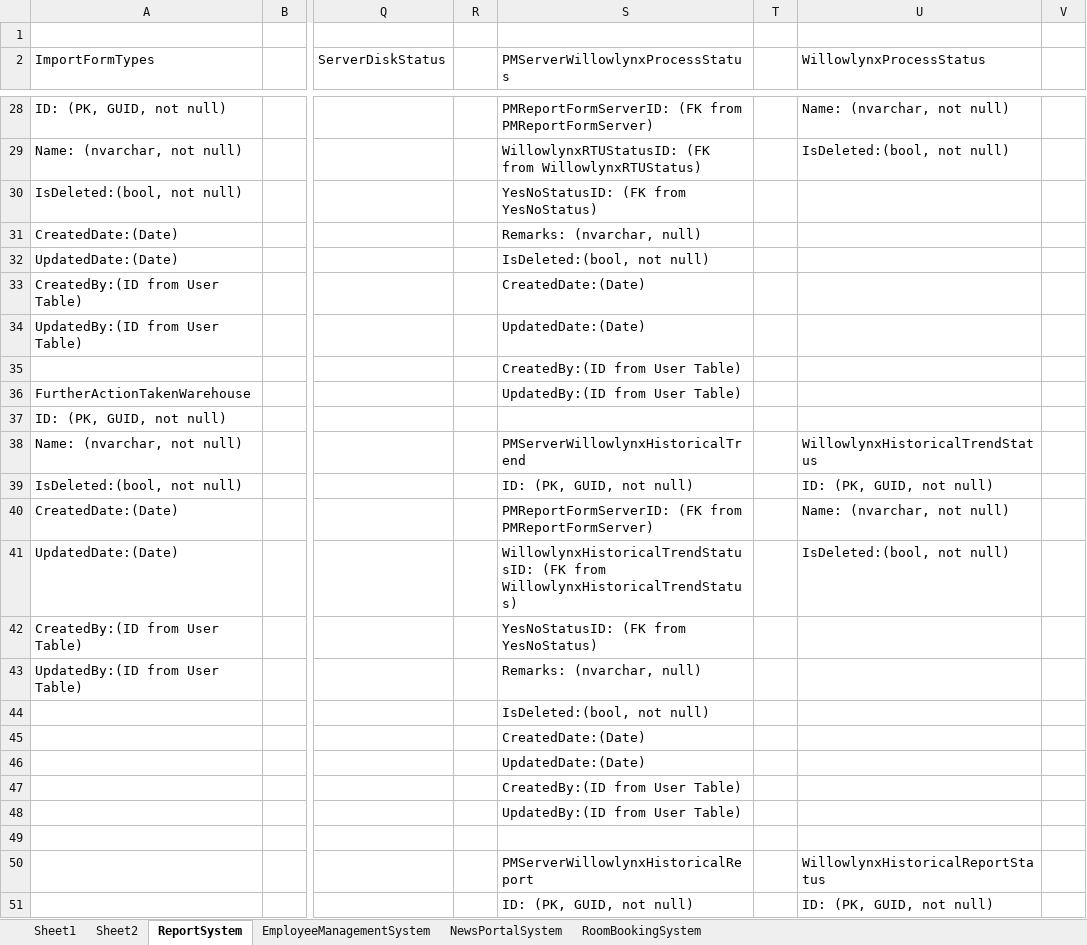
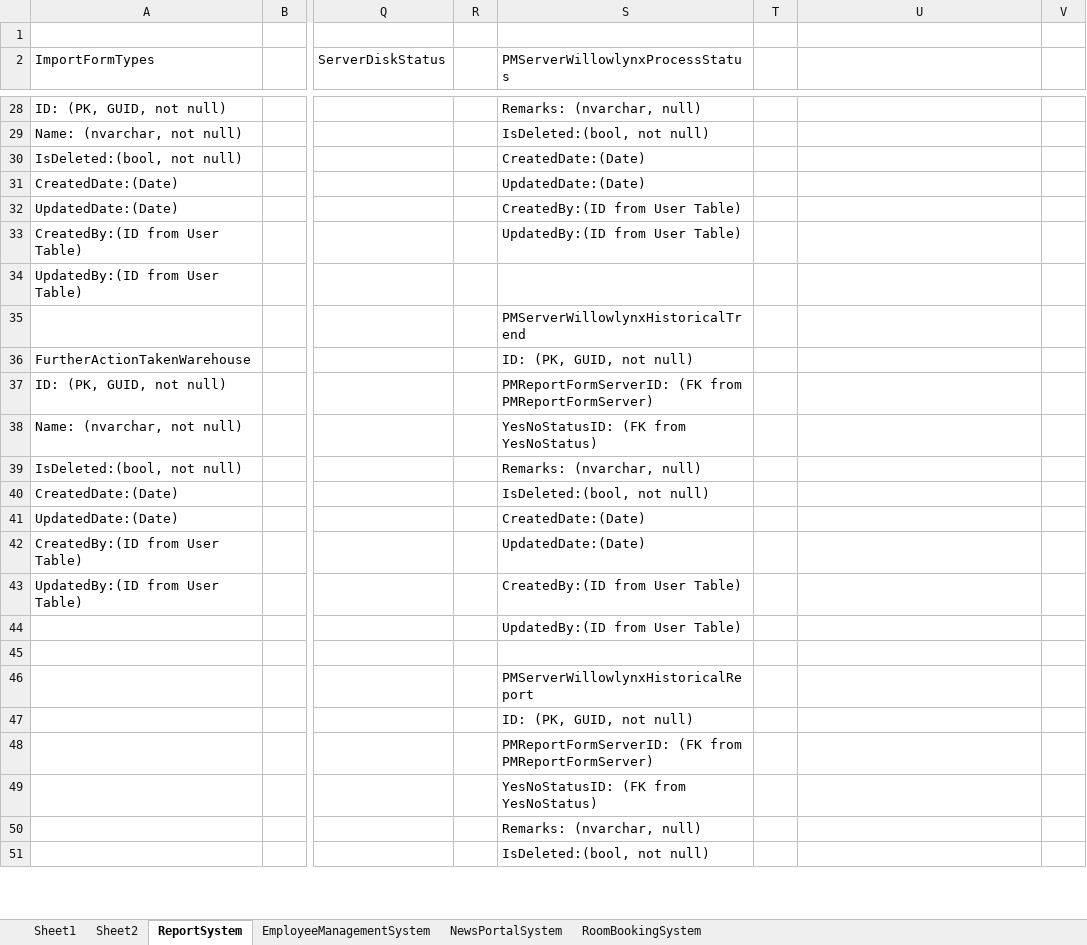
Before and after one commit to ThantHtetMyet/Control-Tower-Database, an Excel workbook: ControlTowerSystemDatabaseSchema.xlsx, sheet ReportSystem, drawn as a sheet; only a part is shown, gaps mark what is left out; values as stored, in another font and other column widths than the file's, no cell formats; the diff covers the shown part only; the diff names each change by its address in the sheet, - before the commit and + after, or states it on an @@ line.

Commit message:
AddServerPMReportForm_EditFeature_Completed

```diff
--- a/ControlTowerSystemDatabaseSchema.xlsx (sheet ReportSystem)
+++ b/ControlTowerSystemDatabaseSchema.xlsx (sheet ReportSystem)
-U2: WillowlynxProcessStatus
+U2: (empty)
-S28 (PMServerWillowlynxProcessStatus): PMReportFormServerID: (FK from PMReportFormServer)
+S28 (PMServerWillowlynxProcessStatus): Remarks: (nvarchar, null)
-U28: Name: (nvarchar, not null)
+U28: (empty)
-S29 (PMServerWillowlynxProcessStatus): WillowlynxRTUStatusID: (FK from WillowlynxRTUStatus)
+S29 (PMServerWillowlynxProcessStatus): IsDeleted:(bool, not null)
-U29: IsDeleted:(bool, not null)
+U29: (empty)
-S30 (PMServerWillowlynxProcessStatus): YesNoStatusID: (FK from YesNoStatus)
+S30 (PMServerWillowlynxProcessStatus): CreatedDate:(Date)
-S31 (PMServerWillowlynxProcessStatus): Remarks: (nvarchar, null)
+S31 (PMServerWillowlynxProcessStatus): UpdatedDate:(Date)
-S32 (PMServerWillowlynxProcessStatus): IsDeleted:(bool, not null)
+S32 (PMServerWillowlynxProcessStatus): CreatedBy:(ID from User Table)
-S33 (PMServerWillowlynxProcessStatus): CreatedDate:(Date)
+S33 (PMServerWillowlynxProcessStatus): UpdatedBy:(ID from User Table)
-S34 (PMServerWillowlynxProcessStatus): UpdatedDate:(Date)
+S34 (PMServerWillowlynxProcessStatus): (empty)
-S35 (PMServerWillowlynxProcessStatus): CreatedBy:(ID from User Table)
+S35 (PMServerWillowlynxProcessStatus): PMServerWillowlynxHistoricalTrend
-S36 (PMServerWillowlynxProcessStatus): UpdatedBy:(ID from User Table)
+S36 (PMServerWillowlynxProcessStatus): ID: (PK, GUID, not null)
-S37 (PMServerWillowlynxProcessStatus): (empty)
+S37 (PMServerWillowlynxProcessStatus): PMReportFormServerID: (FK from PMReportFormServer)
-S38 (PMServerWillowlynxProcessStatus): PMServerWillowlynxHistoricalTrend
+S38 (PMServerWillowlynxProcessStatus): YesNoStatusID: (FK from YesNoStatus)
-U38: WillowlynxHistoricalTrendStatus
+U38: (empty)
-S39 (PMServerWillowlynxProcessStatus): ID: (PK, GUID, not null)
+S39 (PMServerWillowlynxProcessStatus): Remarks: (nvarchar, null)
-U39: ID: (PK, GUID, not null)
+U39: (empty)
-S40 (PMServerWillowlynxProcessStatus): PMReportFormServerID: (FK from PMReportFormServer)
+S40 (PMServerWillowlynxProcessStatus): IsDeleted:(bool, not null)
-U40: Name: (nvarchar, not null)
+U40: (empty)
-S41 (PMServerWillowlynxProcessStatus): WillowlynxHistoricalTrendStatusID: (FK from WillowlynxHistoricalTrendStatus)
+S41 (PMServerWillowlynxProcessStatus): CreatedDate:(Date)
-U41: IsDeleted:(bool, not null)
+U41: (empty)
-S42 (PMServerWillowlynxProcessStatus): YesNoStatusID: (FK from YesNoStatus)
+S42 (PMServerWillowlynxProcessStatus): UpdatedDate:(Date)
-S43 (PMServerWillowlynxProcessStatus): Remarks: (nvarchar, null)
+S43 (PMServerWillowlynxProcessStatus): CreatedBy:(ID from User Table)
-S44 (PMServerWillowlynxProcessStatus): IsDeleted:(bool, not null)
+S44 (PMServerWillowlynxProcessStatus): UpdatedBy:(ID from User Table)
-S45 (PMServerWillowlynxProcessStatus): CreatedDate:(Date)
+S45 (PMServerWillowlynxProcessStatus): (empty)
-S46 (PMServerWillowlynxProcessStatus): UpdatedDate:(Date)
+S46 (PMServerWillowlynxProcessStatus): PMServerWillowlynxHistoricalReport
-S47 (PMServerWillowlynxProcessStatus): CreatedBy:(ID from User Table)
+S47 (PMServerWillowlynxProcessStatus): ID: (PK, GUID, not null)
-S48 (PMServerWillowlynxProcessStatus): UpdatedBy:(ID from User Table)
+S48 (PMServerWillowlynxProcessStatus): PMReportFormServerID: (FK from PMReportFormServer)
-S49 (PMServerWillowlynxProcessStatus): (empty)
+S49 (PMServerWillowlynxProcessStatus): YesNoStatusID: (FK from YesNoStatus)
-S50 (PMServerWillowlynxProcessStatus): PMServerWillowlynxHistoricalReport
+S50 (PMServerWillowlynxProcessStatus): Remarks: (nvarchar, null)
-U50: WillowlynxHistoricalReportStatus
+U50: (empty)
-S51 (PMServerWillowlynxProcessStatus): ID: (PK, GUID, not null)
+S51 (PMServerWillowlynxProcessStatus): IsDeleted:(bool, not null)
-U51: ID: (PK, GUID, not null)
+U51: (empty)
```
Also changed, not shown: 62 added rows, 9 removed rows and 82 edited cells elsewhere in this sheet, cell formats.
